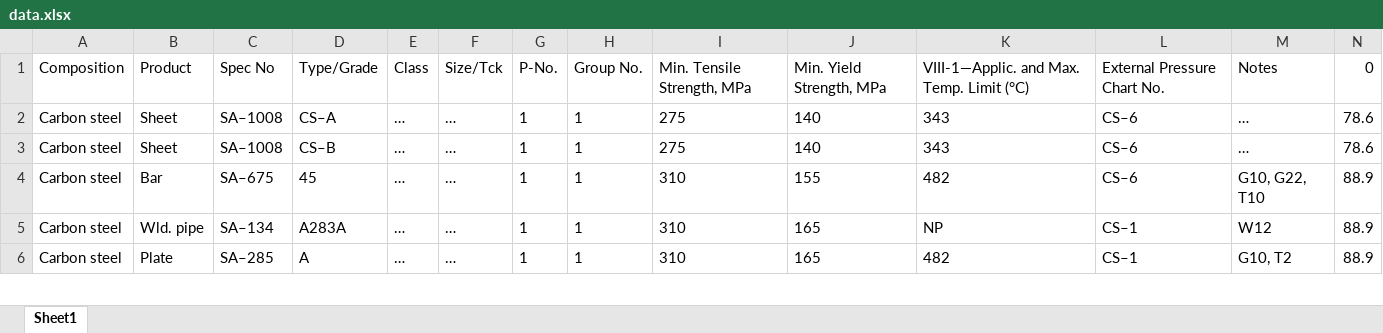
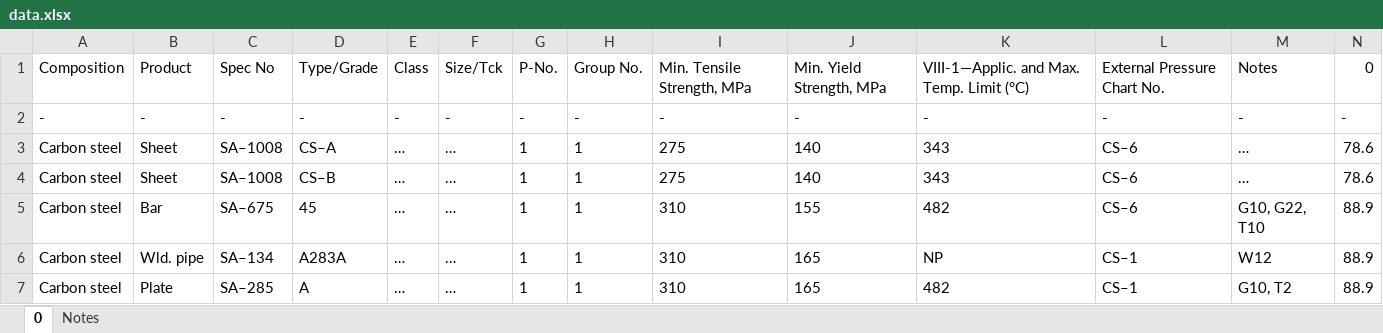
Before and after one commit to Press03img/linear_interpolation, an Excel workbook: data.xlsx, sheet 0, drawn as a sheet; only a part is shown; values as stored, in another font and other column widths than the file's, no borders; rows hold the shown columns only; the diff names each change by its address in the sheet, - before the commit and + after, or states it on an @@ line.

```diff
--- a/data.xlsx (sheet 0)
+++ b/data.xlsx (sheet 0)
-sheet tab: Sheet1
+sheet tab: 0
+sheet tab: Notes
+row 2: - | - | - | - | - | - | - | - | - | - | - | - | - | -
```
Also changed, not shown: 1 other file.
